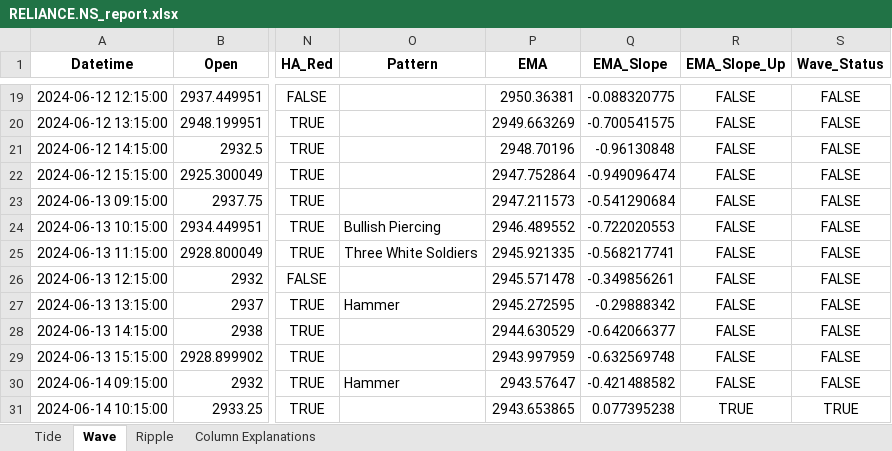
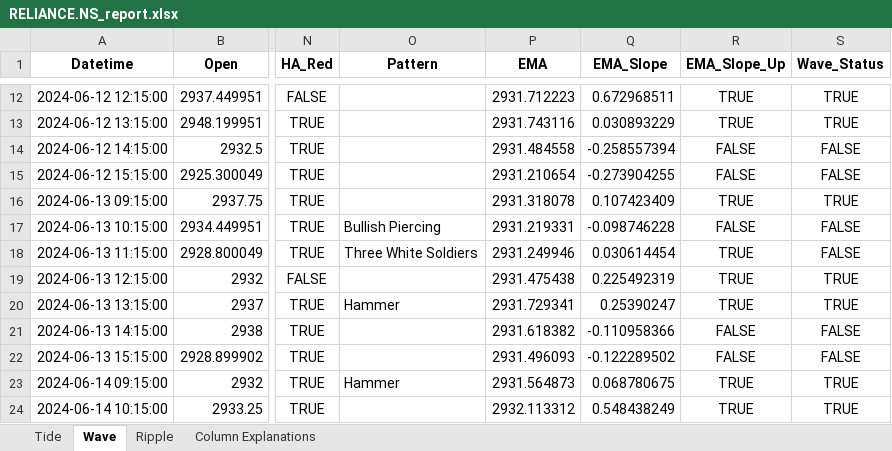
Before and after one commit to shashi29/Trading-Bot-BTC, an Excel workbook: report/RELIANCE.NS_report.xlsx, sheet Wave, drawn as a sheet; only a part is shown, gaps mark what is left out; values as stored, in another font and other column widths than the file's, no borders; addresses are those after the commit; the diff covers the shown part only; the diff names each change by its address in the sheet, - before the commit and + after, or states it on an @@ line.

```diff
--- a/report/RELIANCE.NS_report.xlsx (sheet Wave)
+++ b/report/RELIANCE.NS_report.xlsx (sheet Wave)
-P12 (EMA): 2950.36381
+P12 (EMA): 2931.712223
-Q12 (EMA_Slope): -0.088320775
+Q12 (EMA_Slope): 0.672968511
-R12:R13 (EMA_Slope_Up): FALSE
+R12:R13 (EMA_Slope_Up): TRUE
-S12:S13 (Wave_Status): FALSE
+S12:S13 (Wave_Status): TRUE
-P13 (EMA): 2949.663269
+P13 (EMA): 2931.743116
-Q13 (EMA_Slope): -0.700541575
+Q13 (EMA_Slope): 0.030893229
-P14 (EMA): 2948.70196
+P14 (EMA): 2931.484558
-Q14 (EMA_Slope): -0.96130848
+Q14 (EMA_Slope): -0.258557394
-P15 (EMA): 2947.752864
+P15 (EMA): 2931.210654
-Q15 (EMA_Slope): -0.949096474
+Q15 (EMA_Slope): -0.273904255
-P16 (EMA): 2947.211573
+P16 (EMA): 2931.318078
-Q16 (EMA_Slope): -0.541290684
+Q16 (EMA_Slope): 0.107423409
-R16 (EMA_Slope_Up): FALSE
+R16 (EMA_Slope_Up): TRUE
-S16 (Wave_Status): FALSE
+S16 (Wave_Status): TRUE
-P17 (EMA): 2946.489552
+P17 (EMA): 2931.219331
-Q17 (EMA_Slope): -0.722020553
+Q17 (EMA_Slope): -0.098746228
-P18 (EMA): 2945.921335
+P18 (EMA): 2931.249946
-Q18 (EMA_Slope): -0.568217741
+Q18 (EMA_Slope): 0.030614454
-R18:R20 (EMA_Slope_Up): FALSE
+R18:R20 (EMA_Slope_Up): TRUE
-P19 (EMA): 2945.571478
+P19 (EMA): 2931.475438
-Q19 (EMA_Slope): -0.349856261
+Q19 (EMA_Slope): 0.225492319
-S19:S20 (Wave_Status): FALSE
+S19:S20 (Wave_Status): TRUE
-P20 (EMA): 2945.272595
+P20 (EMA): 2931.729341
-Q20 (EMA_Slope): -0.29888342
+Q20 (EMA_Slope): 0.25390247
-P21 (EMA): 2944.630529
+P21 (EMA): 2931.618382
-Q21 (EMA_Slope): -0.642066377
+Q21 (EMA_Slope): -0.110958366
-P22 (EMA): 2943.997959
+P22 (EMA): 2931.496093
-Q22 (EMA_Slope): -0.632569748
+Q22 (EMA_Slope): -0.122289502
-P23 (EMA): 2943.57647
+P23 (EMA): 2931.564873
-Q23 (EMA_Slope): -0.421488582
+Q23 (EMA_Slope): 0.068780675
-R23 (EMA_Slope_Up): FALSE
+R23 (EMA_Slope_Up): TRUE
-S23 (Wave_Status): FALSE
+S23 (Wave_Status): TRUE
-P24 (EMA): 2943.653865
+P24 (EMA): 2932.113312
-Q24 (EMA_Slope): 0.077395238
+Q24 (EMA_Slope): 0.548438249
```
Also changed, not shown: 13 added rows, 7 removed rows and 271 edited cells elsewhere in this sheet, sheet Ripple, sheet Tide, 4 other files.
